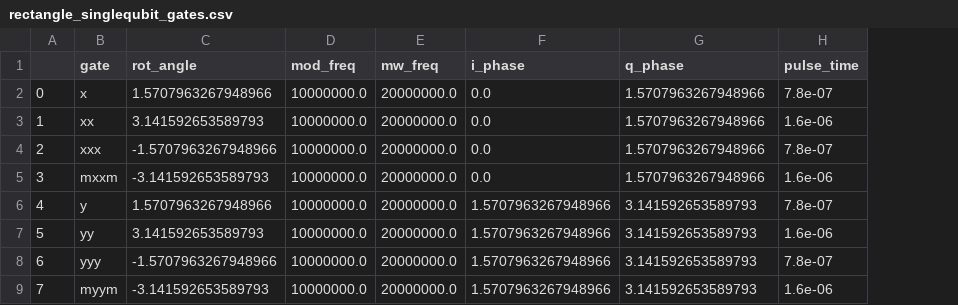
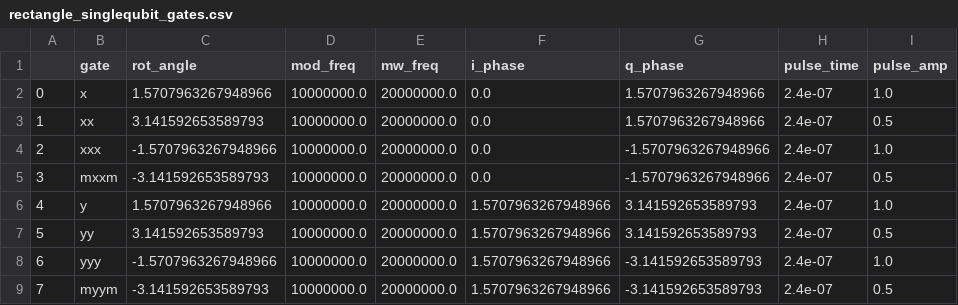
Before and after one commit to nimalec/Silospin, a CSV file: silospin/quantum_compiler/rectangle_singlequbit_gates.csv, drawn as a sheet; the diff names each change by its address in the sheet, - before the commit and + after, or states it on an @@ line.

Commit message:
pulse table

```diff
--- a/silospin/quantum_compiler/rectangle_singlequbit_gates.csv
+++ b/silospin/quantum_compiler/rectangle_singlequbit_gates.csv
+column I (pulse_amp), rows 2-9: 1.0 | 0.5 | 1.0 | 0.5 | 1.0 | 0.5 | 1.0 | 0.5
-H2 (pulse_time): 7.8e-07
+H2 (pulse_time): 2.4e-07
-H3 (pulse_time): 1.6e-06
+H3 (pulse_time): 2.4e-07
-G4:G5 (q_phase): 1.5707963267948966
+G4:G5 (q_phase): -1.5707963267948966
-H4 (pulse_time): 7.8e-07
+H4 (pulse_time): 2.4e-07
-H5 (pulse_time): 1.6e-06
+H5 (pulse_time): 2.4e-07
-H6 (pulse_time): 7.8e-07
+H6 (pulse_time): 2.4e-07
-H7 (pulse_time): 1.6e-06
+H7 (pulse_time): 2.4e-07
-G8:G9 (q_phase): 3.141592653589793
+G8:G9 (q_phase): -3.141592653589793
-H8 (pulse_time): 7.8e-07
+H8 (pulse_time): 2.4e-07
-H9 (pulse_time): 1.6e-06
+H9 (pulse_time): 2.4e-07
```
Also changed, not shown: 1 other file.
